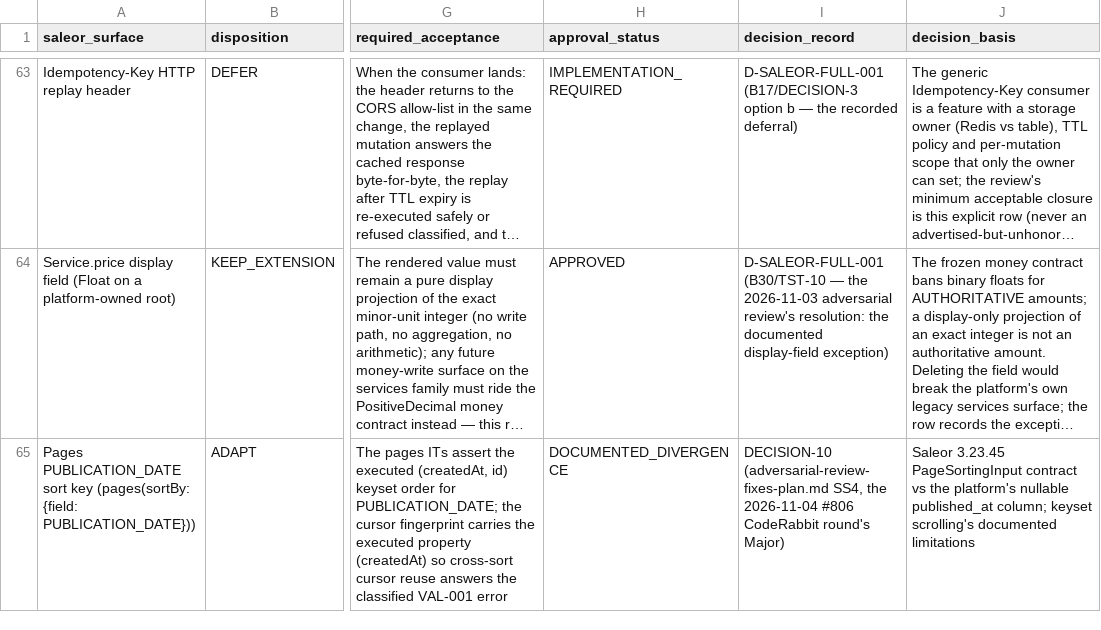
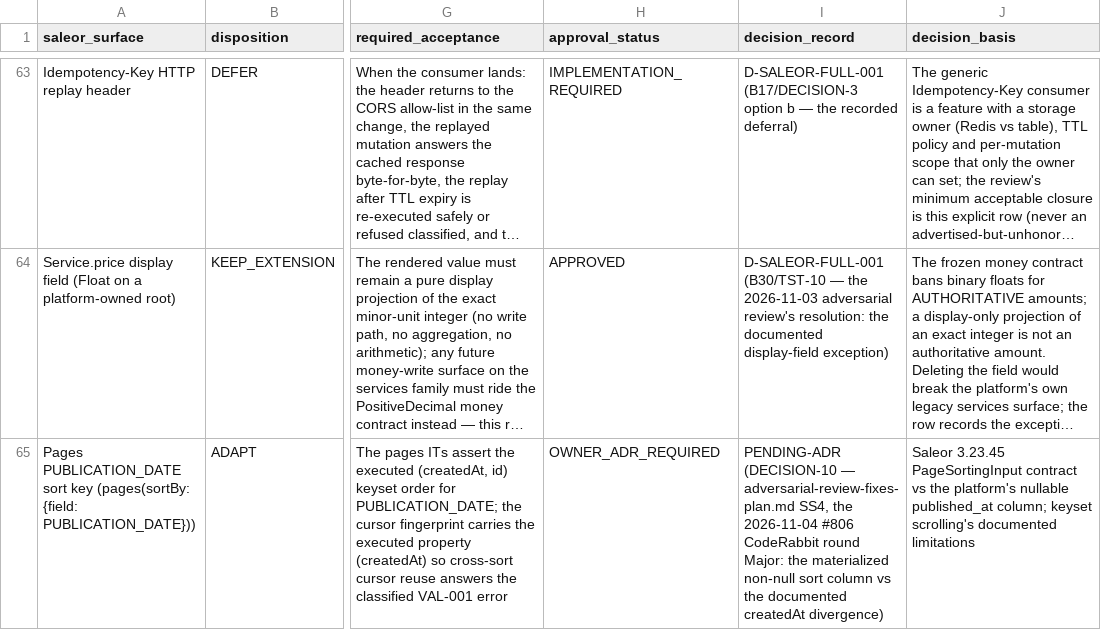
Before and after one commit to waelhe/app-java-v3, a CSV file: docs/governance/plans/saleor-contract-divergences.csv, drawn as a sheet; only a part is shown, gaps mark what is left out; long unchanged cells end in …; the diff names each change by its address in the sheet, - before the commit and + after, or states it on an @@ line.

Commit message:
fix(governance): the PUBLICATION_DATE divergence row rides the registry's own status vocabulary
The new row's approval_status DOCUMENTED_DIVERGENCE is not in the
canonical-plan validator's allowed set {IMPLEMENTATION_REQUIRED,
OWNER_ADR_REQUIRED, APPROVED} — both the Saleor Canonical Plan and the
Root Contract gates measured it red. The row now rides OWNER_ADR_REQUIRED
with the PENDING-ADR decision record the validator demands (the row 54
precedent's own shape), citing DECISION-10 as the pending owner call.
Local re-validation against the validator's full rule set: clean.

```diff
--- a/docs/governance/plans/saleor-contract-divergences.csv
+++ b/docs/governance/plans/saleor-contract-divergences.csv
-H65 (approval_status): DOCUMENTED_DIVERGENCE
+H65 (approval_status): OWNER_ADR_REQUIRED
-I65 (decision_record): DECISION-10 (adversarial-review-fixes-plan.md SS4, the 2026-11-04 #806 CodeRabbit round's Major)
+I65 (decision_record): PENDING-ADR (DECISION-10 — adversarial-review-fixes-plan.md SS4, the 2026-11-04 #806 CodeRabbit round Major: the materialized non-null sort column vs the documented createdAt divergence)
```
